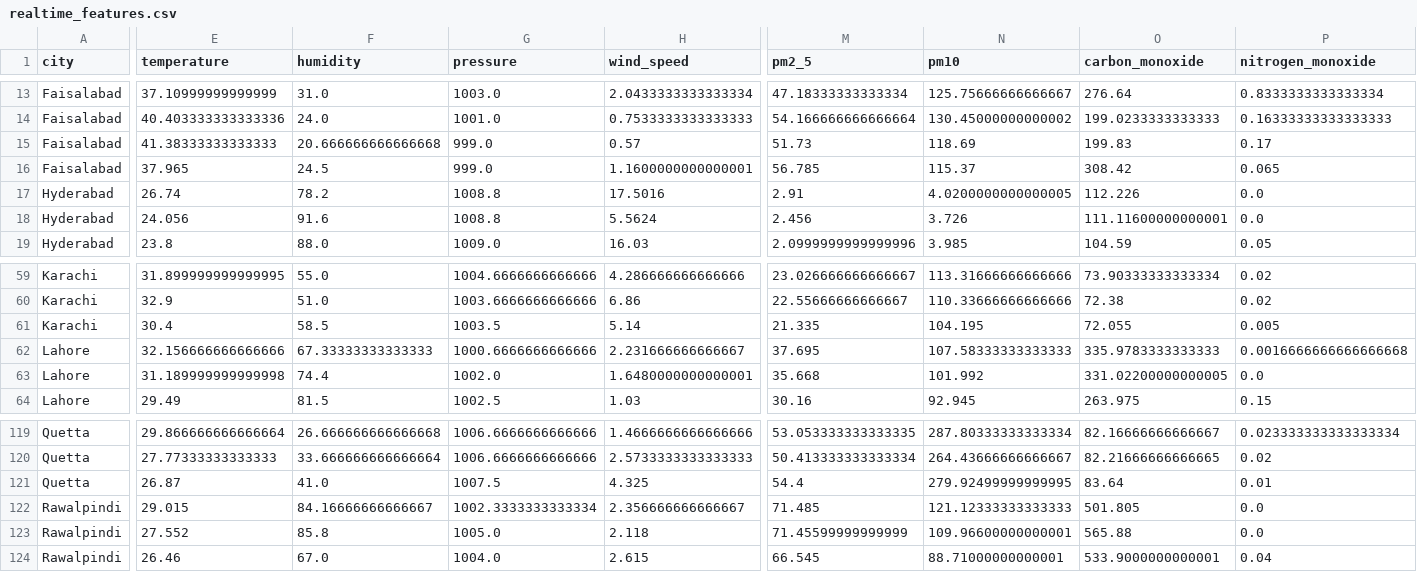
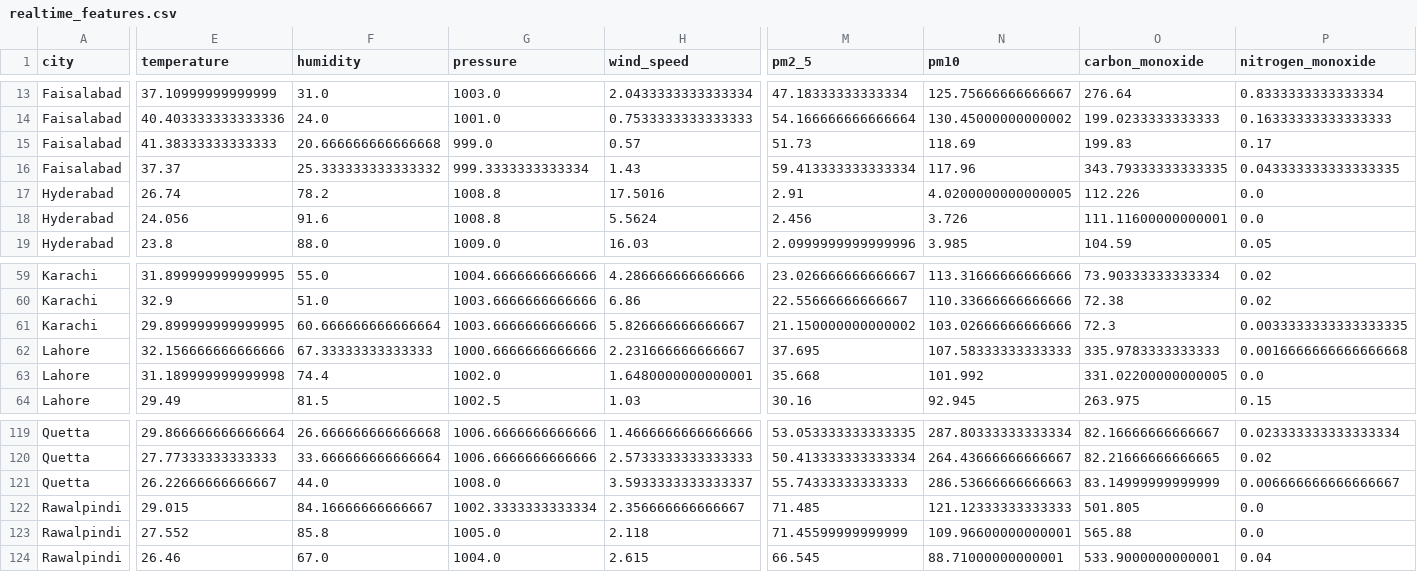
Before and after one commit to BibiEman/aqi-prediction-pipeline, a CSV file: data/realtime/realtime_features.csv, drawn as a sheet; only a part is shown, gaps mark what is left out; the diff covers the shown part only; the diff names each change by its address in the sheet, - before the commit and + after, or states it on an @@ line.

```diff
--- a/data/realtime/realtime_features.csv
+++ b/data/realtime/realtime_features.csv
-E16 (temperature): 37.965
+E16 (temperature): 37.37
-F16 (humidity): 24.5
+F16 (humidity): 25.333333333333332
-G16 (pressure): 999.0
+G16 (pressure): 999.3333333333334
-H16 (wind_speed): 1.1600000000000001
+H16 (wind_speed): 1.43
-M16 (pm2_5): 56.785
+M16 (pm2_5): 59.413333333333334
-N16 (pm10): 115.37
+N16 (pm10): 117.96
-O16 (carbon_monoxide): 308.42
+O16 (carbon_monoxide): 343.79333333333335
-P16 (nitrogen_monoxide): 0.065
+P16 (nitrogen_monoxide): 0.043333333333333335
-E61 (temperature): 30.4
+E61 (temperature): 29.899999999999995
-F61 (humidity): 58.5
+F61 (humidity): 60.666666666666664
-G61 (pressure): 1003.5
+G61 (pressure): 1003.6666666666666
-H61 (wind_speed): 5.14
+H61 (wind_speed): 5.826666666666667
-M61 (pm2_5): 21.335
+M61 (pm2_5): 21.150000000000002
-N61 (pm10): 104.195
+N61 (pm10): 103.02666666666666
-O61 (carbon_monoxide): 72.055
+O61 (carbon_monoxide): 72.3
-P61 (nitrogen_monoxide): 0.005
+P61 (nitrogen_monoxide): 0.0033333333333333335
-E121 (temperature): 26.87
+E121 (temperature): 26.22666666666667
-F121 (humidity): 41.0
+F121 (humidity): 44.0
-G121 (pressure): 1007.5
+G121 (pressure): 1008.0
-H121 (wind_speed): 4.325
+H121 (wind_speed): 3.5933333333333337
-M121 (pm2_5): 54.4
+M121 (pm2_5): 55.74333333333333
-N121 (pm10): 279.92499999999995
+N121 (pm10): 286.53666666666663
-O121 (carbon_monoxide): 83.64
+O121 (carbon_monoxide): 83.14999999999999
-P121 (nitrogen_monoxide): 0.01
+P121 (nitrogen_monoxide): 0.006666666666666667
```
Also changed, not shown: 115 edited cells elsewhere in this file, data/raw/aqi_dataset.csv.
